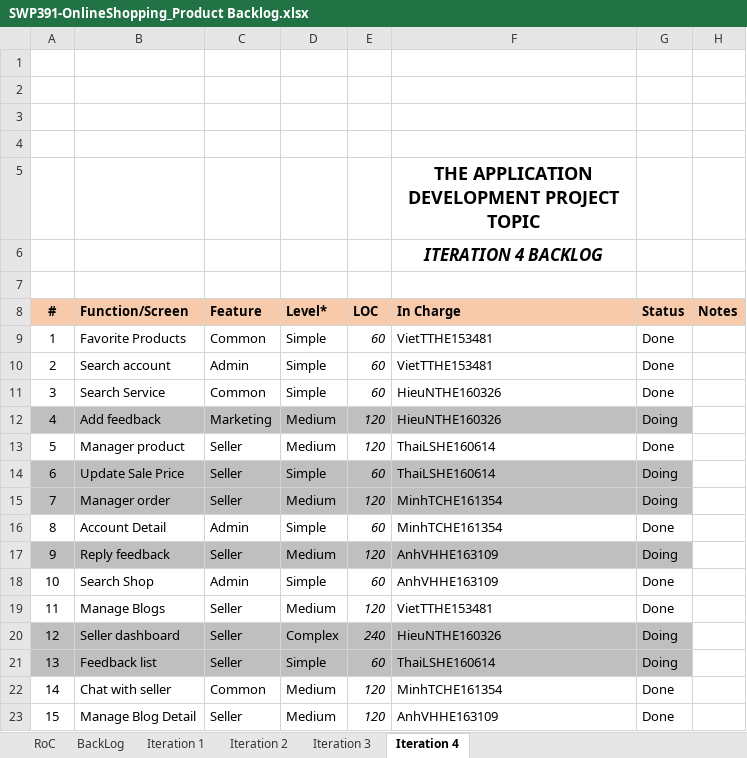
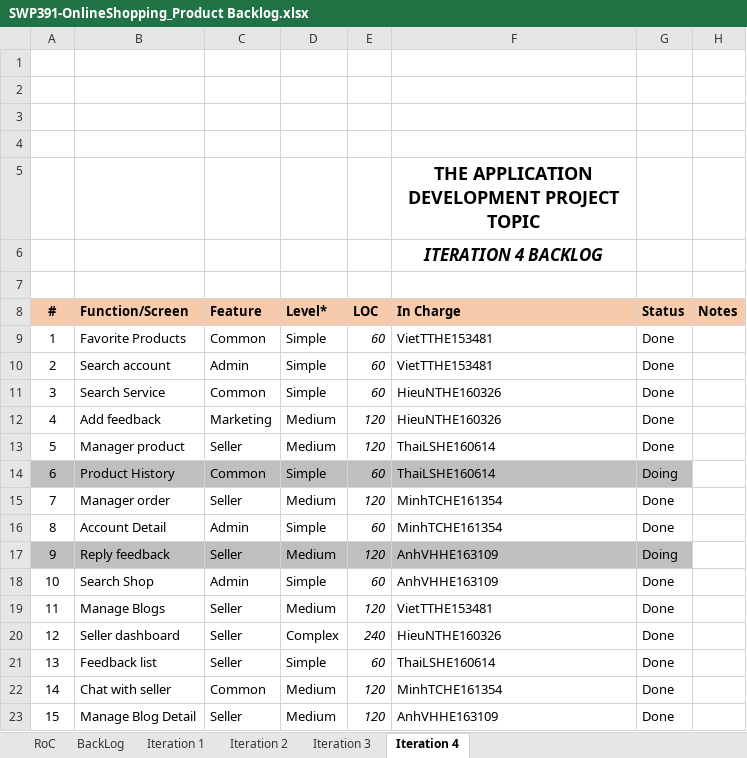
Before and after one commit to VietTTHE153481-FPTU/Weekly-material, an Excel workbook: W8/Excel/SWP391-OnlineShopping_Product Backlog.xlsx, sheet Iteration 4, drawn as a sheet; values as stored, in another font and other column widths than the file's, no borders; charts and pictures not drawn; the diff names each change by its address in the sheet, - before the commit and + after, or states it on an @@ line.

```diff
--- a/W8/Excel/SWP391-OnlineShopping_Product Backlog.xlsx (sheet Iteration 4)
+++ b/W8/Excel/SWP391-OnlineShopping_Product Backlog.xlsx (sheet Iteration 4)
-A12:G12 fill: #BFBFBF
+A12:G12 fill: none
-G12 (Status): Doing
+G12 (Status): Done
-B14 (Function/Screen): Update Sale Price
+B14 (Function/Screen): Product History
-C14 (Feature): Seller
+C14 (Feature): Common
-A15:G15 fill: #BFBFBF
+A15:G15 fill: none
-G15 (Status): Doing
+G15 (Status): Done
-A20:G21 fill: #BFBFBF
+A20:G21 fill: none
-G20:G21 (Status): Doing
+G20:G21 (Status): Done
```
Also changed, not shown: sheet Iteration 3, sheet Iteration 2, W8/Excel/SWP391-OnlineShop-Project Tracking.xlsx, 5 other files.
